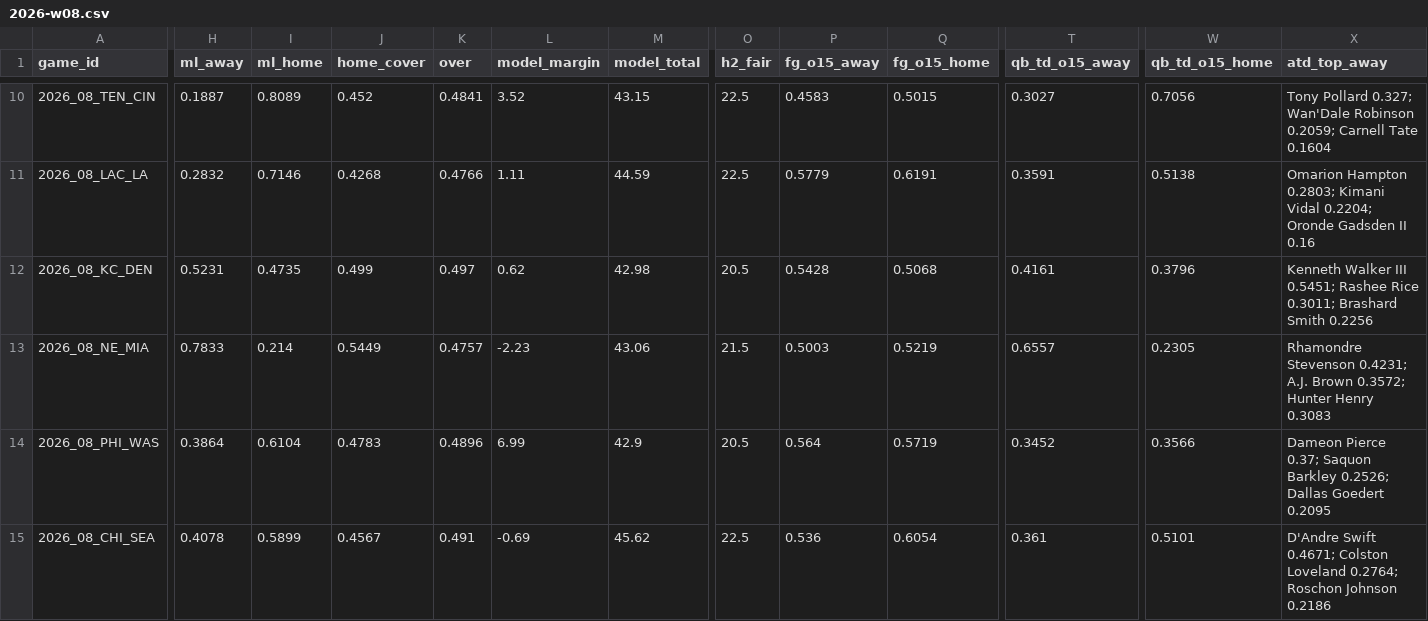
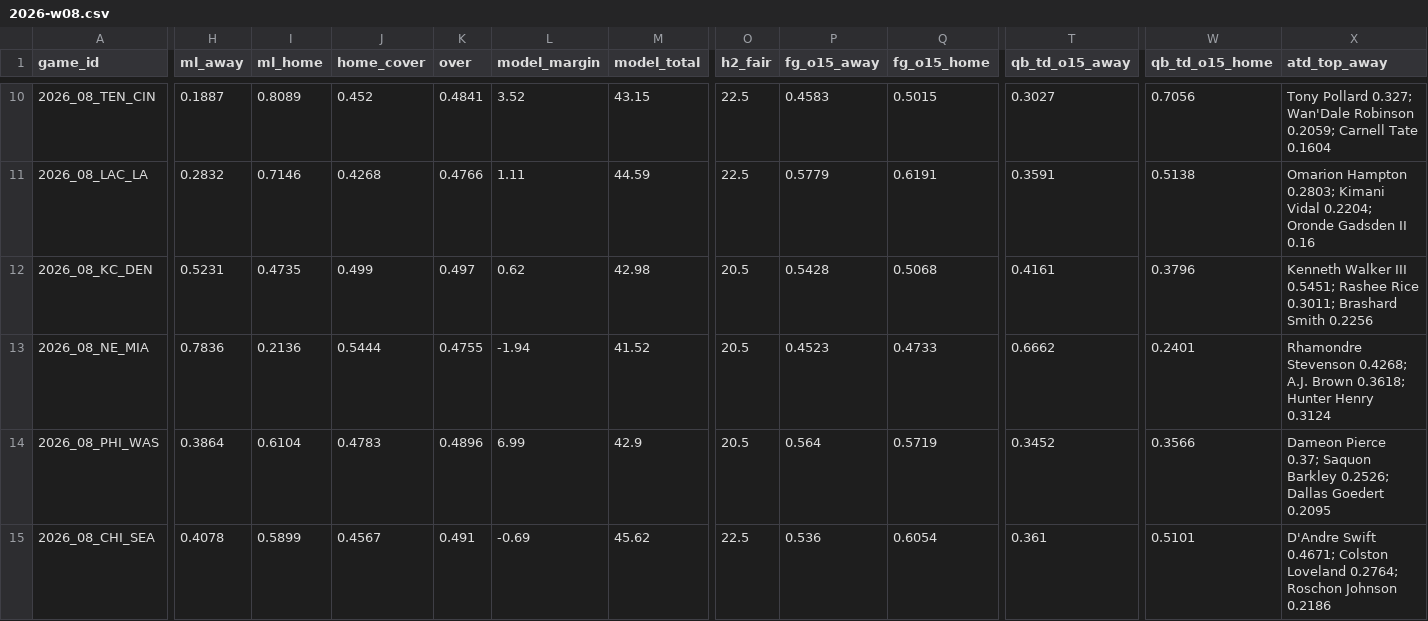
Before and after one commit to Moneyg604/nhl-early-goal, a CSV file: docs/nfl/weeks/2026-w08.csv, drawn as a sheet; only a part is shown, gaps mark what is left out; the diff covers the shown part only; the diff names each change by its address in the sheet, - before the commit and + after, or states it on an @@ line.

```diff
--- a/docs/nfl/weeks/2026-w08.csv
+++ b/docs/nfl/weeks/2026-w08.csv
-H13 (ml_away): 0.7833
+H13 (ml_away): 0.7836
-I13 (ml_home): 0.214
+I13 (ml_home): 0.2136
-J13 (home_cover): 0.5449
+J13 (home_cover): 0.5444
-K13 (over): 0.4757
+K13 (over): 0.4755
-L13 (model_margin): -2.23
+L13 (model_margin): -1.94
-M13 (model_total): 43.06
+M13 (model_total): 41.52
-O13 (h2_fair): 21.5
+O13 (h2_fair): 20.5
-P13 (fg_o15_away): 0.5003
+P13 (fg_o15_away): 0.4523
-Q13 (fg_o15_home): 0.5219
+Q13 (fg_o15_home): 0.4733
-T13 (qb_td_o15_away): 0.6557
+T13 (qb_td_o15_away): 0.6662
-W13 (qb_td_o15_home): 0.2305
+W13 (qb_td_o15_home): 0.2401
-X13 (atd_top_away): Rhamondre Stevenson 0.4231; A.J. Brown 0.3572; Hunter Henry 0.3083
+X13 (atd_top_away): Rhamondre Stevenson 0.4268; A.J. Brown 0.3618; Hunter Henry 0.3124
```
Also changed, not shown: 1 edited cell elsewhere in this file, docs/nfl/weeks/2026-w07.csv, 11 other files.
